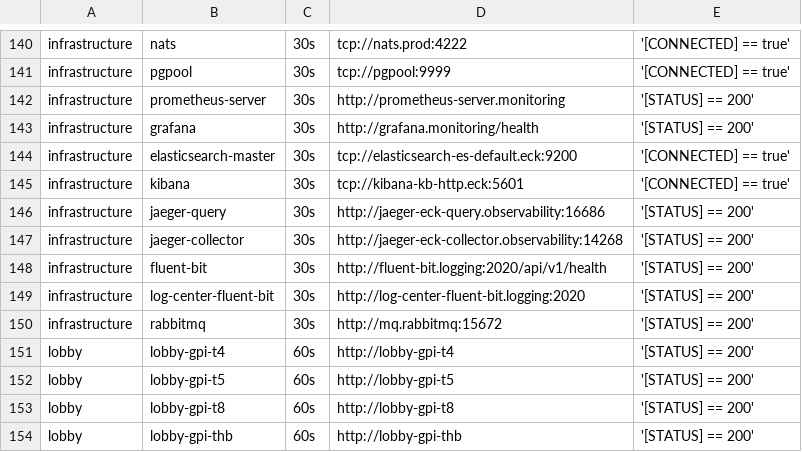
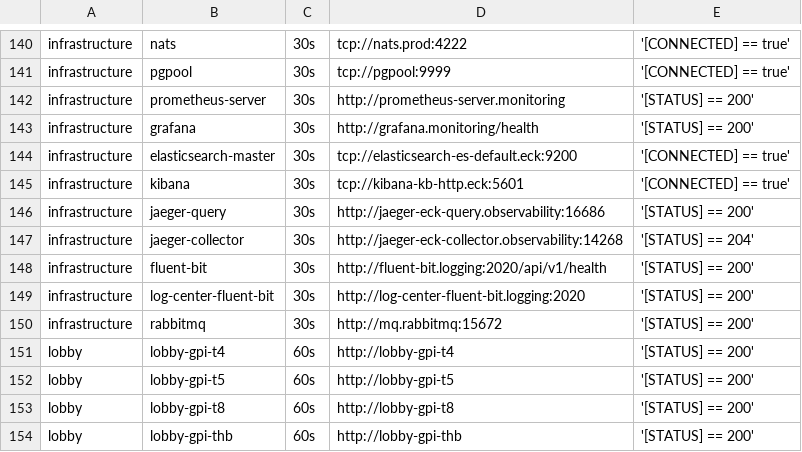
Before and after one commit to starixvn/tgs_rayprosoft_tgs.healthchecks.gatus, a CSV file: services/services-prod.csv, drawn as a sheet; only a part is shown, gaps mark what is left out.

Commit message:
fix httpstatus code

```diff
--- a/services/services-prod.csv
+++ b/services/services-prod.csv
@@ -146,3 +146,3 @@ infrastructure,kibana,30s,tcp://kibana-kb-http.eck:5601,'[CONNECTED] == true'
 infrastructure,jaeger-query,30s,http://jaeger-eck-query.observability:16686,'[STATUS] == 200'
-infrastructure,jaeger-collector,30s,http://jaeger-eck-collector.observability:14268,'[STATUS] == 200'
+infrastructure,jaeger-collector,30s,http://jaeger-eck-collector.observability:14268,'[STATUS] == 204'
 infrastructure,fluent-bit,30s,http://fluent-bit.logging:2020/api/v1/health,'[STATUS] == 200'
```
